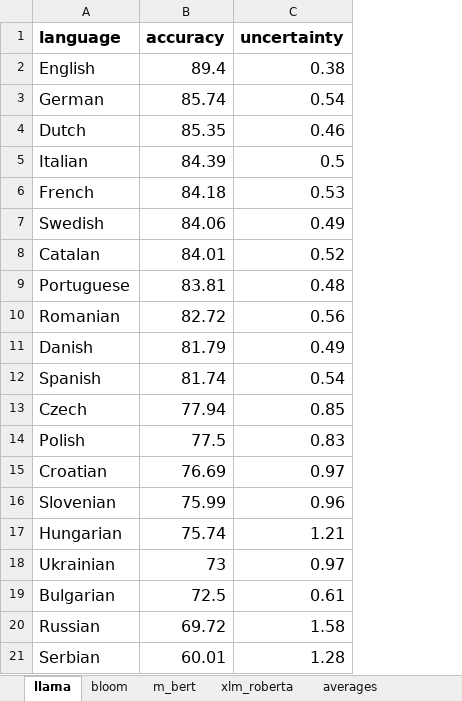
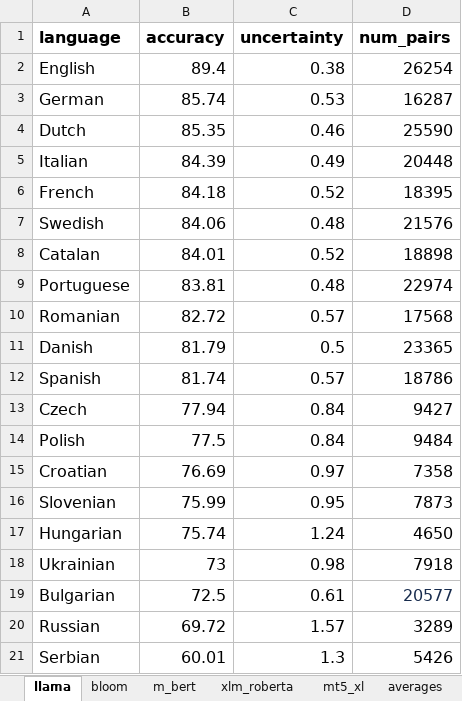
Before and after one commit to daniel-furman/polyglot-or-not, an Excel workbook: notebooks/viz/assets/fact-completion-benchmark-results.xlsx, sheet llama, drawn as a sheet; values as stored, in another font and other column widths than the file's, no borders; charts and pictures not drawn; the diff names each change by its address in the sheet, - before the commit and + after, or states it on an @@ line.

```diff
--- a/notebooks/viz/assets/fact-completion-benchmark-results.xlsx (sheet llama)
+++ b/notebooks/viz/assets/fact-completion-benchmark-results.xlsx (sheet llama)
+sheet tab: mt5_xl
+column D (num_pairs), rows 2-21: 26254 | 16287 | 25590 | 20448 | 18395 | 21576 | 18898 | 22974 | 17568 | 23365 | 18786 | 9427 | 9484 | 7358 | 7873 | 4650 | 7918 | 20577 | 3289 | 5426
-C3 (uncertainty): 0.54
+C3 (uncertainty): 0.53
-C5 (uncertainty): 0.5
+C5 (uncertainty): 0.49
-C6 (uncertainty): 0.53
+C6 (uncertainty): 0.52
-C7 (uncertainty): 0.49
+C7 (uncertainty): 0.48
-C10 (uncertainty): 0.56
+C10 (uncertainty): 0.57
-C11 (uncertainty): 0.49
+C11 (uncertainty): 0.5
-C12 (uncertainty): 0.54
+C12 (uncertainty): 0.57
-C13 (uncertainty): 0.85
+C13 (uncertainty): 0.84
-C14 (uncertainty): 0.83
+C14 (uncertainty): 0.84
-C16 (uncertainty): 0.96
+C16 (uncertainty): 0.95
-C17 (uncertainty): 1.21
+C17 (uncertainty): 1.24
-C18 (uncertainty): 0.97
+C18 (uncertainty): 0.98
-C20 (uncertainty): 1.58
+C20 (uncertainty): 1.57
-C21 (uncertainty): 1.28
+C21 (uncertainty): 1.3
```
Also changed, not shown: sheet averages, sheet multilingual-bench, charts or pictures, 27 other files.
